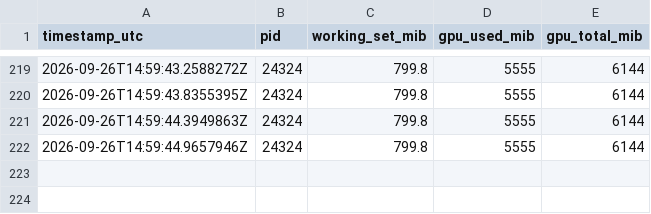
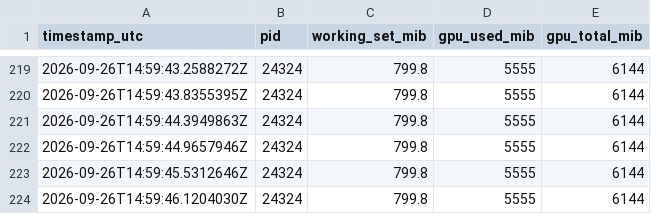
Before and after one commit to shafayatsaad/c-link, a CSV file: benchmark-results/model-multiuser-release-resource-samples.csv, drawn as a sheet; only a part is shown, gaps mark what is left out; the diff names each change by its address in the sheet, - before the commit and + after, or states it on an @@ line.

Commit message:
Update model-multiuser-release-resource-samples.csv

```diff
--- a/benchmark-results/model-multiuser-release-resource-samples.csv
+++ b/benchmark-results/model-multiuser-release-resource-samples.csv
+row 223: 2026-09-26T14:59:45.5312646Z | 24324 | 799.8 | 5555 | 6144
+row 224: 2026-09-26T14:59:46.1204030Z | 24324 | 799.8 | 5555 | 6144
```
